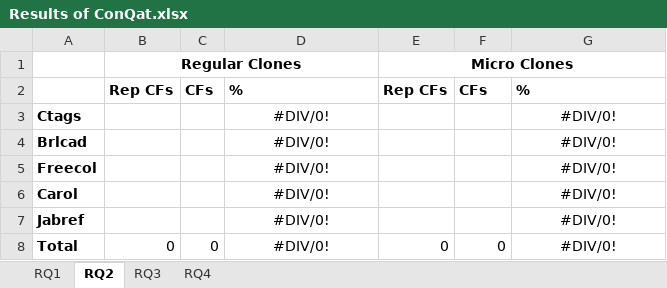
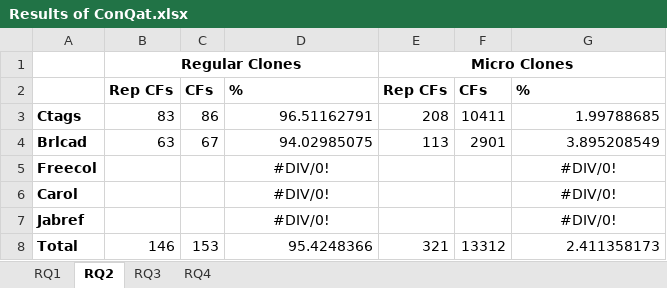
Before and after one commit to JudithFran/BugReplicationMicroRegularCloneConQat, an Excel workbook: Results of ConQat.xlsx, sheet RQ2, drawn as a sheet; values as stored, in another font and other column widths than the file's, no borders; the diff names each change by its address in the sheet, - before the commit and + after, or states it on an @@ line.

```diff
--- a/Results of ConQat.xlsx (sheet RQ2)
+++ b/Results of ConQat.xlsx (sheet RQ2)
-B3: (empty)
+B3: 83
-C3: (empty)
+C3: 86
-D3: #DIV/0!
+D3: 96.51162791
-D3:D4 alignment: center
+D3:D4 alignment: right
-E3: (empty)
+E3: 208
-F3: (empty)
+F3: 10411
-G3: #DIV/0!
+G3: 1.99788685
-G3:G4 alignment: center
+G3:G4 alignment: right
-B4: (empty)
+B4: 63
-C4: (empty)
+C4: 67
-D4: #DIV/0!
+D4: 94.02985075
-E4: (empty)
+E4: 113
-F4: (empty)
+F4: 2901
-G4: #DIV/0!
+G4: 3.895208549
-B8: 0
+B8: 146
-C8: 0
+C8: 153
-D8: #DIV/0!
+D8: 95.4248366
-D8 alignment: center
+D8 alignment: right
-E8: 0
+E8: 321
-F8: 0
+F8: 13312
-G8: #DIV/0!
+G8: 2.411358173
-G8 alignment: center
+G8 alignment: right
```
Also changed, not shown: sheet RQ4, sheet RQ3, 2 other files.
